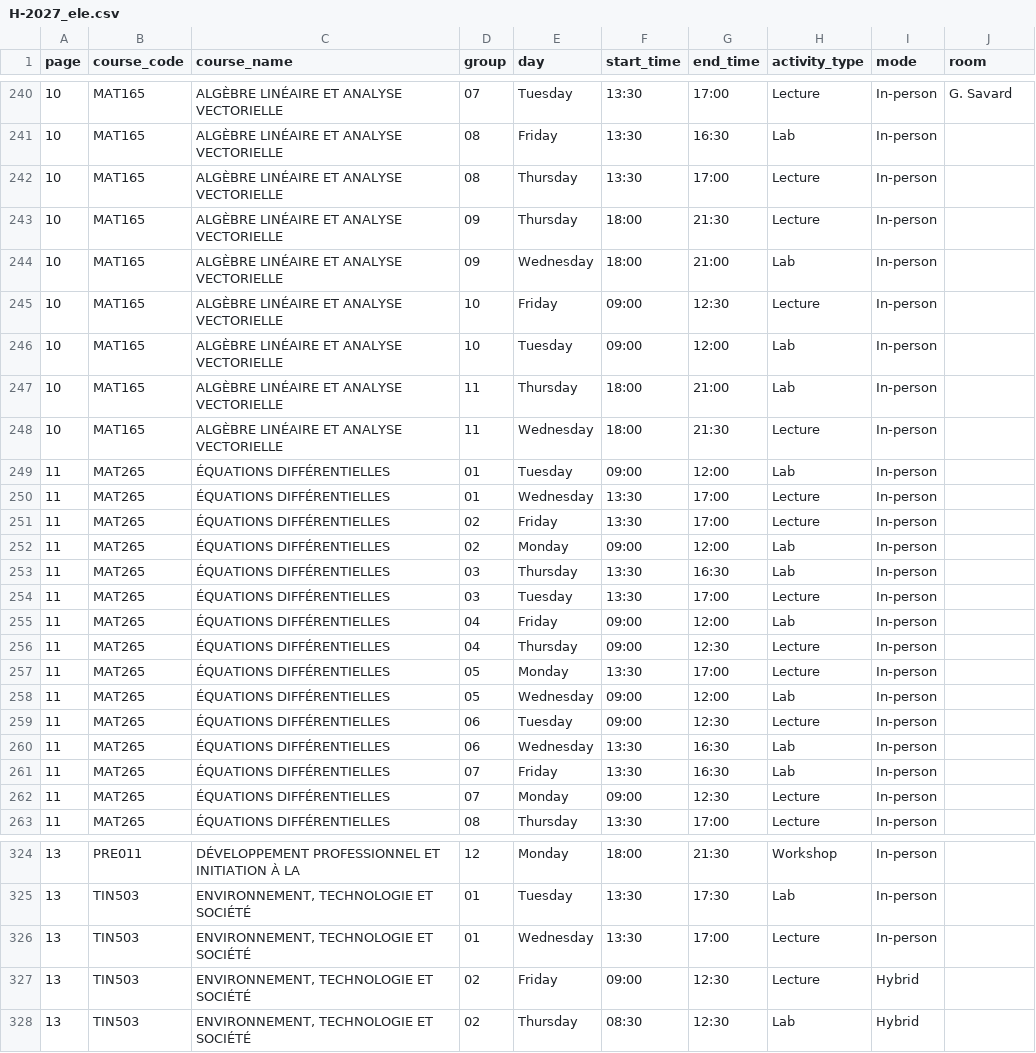
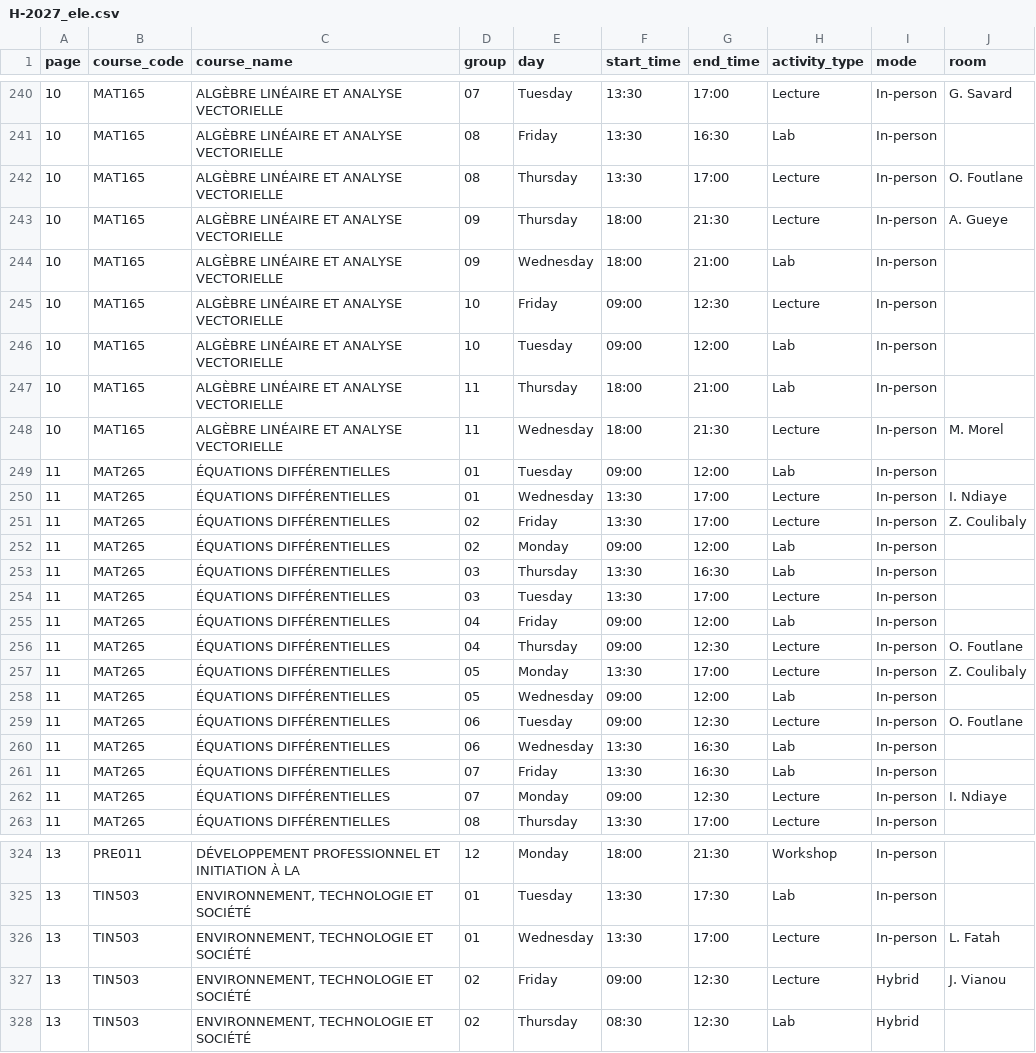
Before and after one commit to olivier0922/schedule-generator-ETS, a CSV file: data/H-2027_ele.csv, drawn as a sheet; only a part is shown, gaps mark what is left out; the diff covers the shown part only.

```diff
--- a/data/H-2027_ele.csv
+++ b/data/H-2027_ele.csv
@@ -241,4 +241,4 @@
 10,MAT165,ALGÈBRE LINÉAIRE ET ANALYSE VECTORIELLE,08,Friday,13:30,16:30,Lab,In-person,
-10,MAT165,ALGÈBRE LINÉAIRE ET ANALYSE VECTORIELLE,08,Thursday,13:30,17:00,Lecture,In-person,
-10,MAT165,ALGÈBRE LINÉAIRE ET ANALYSE VECTORIELLE,09,Thursday,18:00,21:30,Lecture,In-person,
+10,MAT165,ALGÈBRE LINÉAIRE ET ANALYSE VECTORIELLE,08,Thursday,13:30,17:00,Lecture,In-person,O. Foutlane
+10,MAT165,ALGÈBRE LINÉAIRE ET ANALYSE VECTORIELLE,09,Thursday,18:00,21:30,Lecture,In-person,A. Gueye
 10,MAT165,ALGÈBRE LINÉAIRE ET ANALYSE VECTORIELLE,09,Wednesday,18:00,21:00,Lab,In-person,
@@ -247,6 +247,6 @@
 10,MAT165,ALGÈBRE LINÉAIRE ET ANALYSE VECTORIELLE,11,Thursday,18:00,21:00,Lab,In-person,
-10,MAT165,ALGÈBRE LINÉAIRE ET ANALYSE VECTORIELLE,11,Wednesday,18:00,21:30,Lecture,In-person,
+10,MAT165,ALGÈBRE LINÉAIRE ET ANALYSE VECTORIELLE,11,Wednesday,18:00,21:30,Lecture,In-person,M. Morel
 11,MAT265,ÉQUATIONS DIFFÉRENTIELLES,01,Tuesday,09:00,12:00,Lab,In-person,
-11,MAT265,ÉQUATIONS DIFFÉRENTIELLES,01,Wednesday,13:30,17:00,Lecture,In-person,
-11,MAT265,ÉQUATIONS DIFFÉRENTIELLES,02,Friday,13:30,17:00,Lecture,In-person,
+11,MAT265,ÉQUATIONS DIFFÉRENTIELLES,01,Wednesday,13:30,17:00,Lecture,In-person,I. Ndiaye
+11,MAT265,ÉQUATIONS DIFFÉRENTIELLES,02,Friday,13:30,17:00,Lecture,In-person,Z. Coulibaly
 11,MAT265,ÉQUATIONS DIFFÉRENTIELLES,02,Monday,09:00,12:00,Lab,In-person,
@@ -255,9 +255,9 @@
 11,MAT265,ÉQUATIONS DIFFÉRENTIELLES,04,Friday,09:00,12:00,Lab,In-person,
-11,MAT265,ÉQUATIONS DIFFÉRENTIELLES,04,Thursday,09:00,12:30,Lecture,In-person,
-11,MAT265,ÉQUATIONS DIFFÉRENTIELLES,05,Monday,13:30,17:00,Lecture,In-person,
+11,MAT265,ÉQUATIONS DIFFÉRENTIELLES,04,Thursday,09:00,12:30,Lecture,In-person,O. Foutlane
+11,MAT265,ÉQUATIONS DIFFÉRENTIELLES,05,Monday,13:30,17:00,Lecture,In-person,Z. Coulibaly
 11,MAT265,ÉQUATIONS DIFFÉRENTIELLES,05,Wednesday,09:00,12:00,Lab,In-person,
-11,MAT265,ÉQUATIONS DIFFÉRENTIELLES,06,Tuesday,09:00,12:30,Lecture,In-person,
+11,MAT265,ÉQUATIONS DIFFÉRENTIELLES,06,Tuesday,09:00,12:30,Lecture,In-person,O. Foutlane
 11,MAT265,ÉQUATIONS DIFFÉRENTIELLES,06,Wednesday,13:30,16:30,Lab,In-person,
 11,MAT265,ÉQUATIONS DIFFÉRENTIELLES,07,Friday,13:30,16:30,Lab,In-person,
-11,MAT265,ÉQUATIONS DIFFÉRENTIELLES,07,Monday,09:00,12:30,Lecture,In-person,
+11,MAT265,ÉQUATIONS DIFFÉRENTIELLES,07,Monday,09:00,12:30,Lecture,In-person,I. Ndiaye
 11,MAT265,ÉQUATIONS DIFFÉRENTIELLES,08,Thursday,13:30,17:00,Lecture,In-person,
@@ -325,4 +325,4 @@
 13,TIN503,"ENVIRONNEMENT, TECHNOLOGIE ET SOCIÉTÉ",01,Tuesday,13:30,17:30,Lab,In-person,
-13,TIN503,"ENVIRONNEMENT, TECHNOLOGIE ET SOCIÉTÉ",01,Wednesday,13:30,17:00,Lecture,In-person,
-13,TIN503,"ENVIRONNEMENT, TECHNOLOGIE ET SOCIÉTÉ",02,Friday,09:00,12:30,Lecture,Hybrid,
+13,TIN503,"ENVIRONNEMENT, TECHNOLOGIE ET SOCIÉTÉ",01,Wednesday,13:30,17:00,Lecture,In-person,L. Fatah
+13,TIN503,"ENVIRONNEMENT, TECHNOLOGIE ET SOCIÉTÉ",02,Friday,09:00,12:30,Lecture,Hybrid,J. Vianou
 13,TIN503,"ENVIRONNEMENT, TECHNOLOGIE ET SOCIÉTÉ",02,Thursday,08:30,12:30,Lab,Hybrid,
```
Also changed, not shown: 36 edited cells elsewhere in this file, data/H-2027_ctn.csv, data/H-2027_gpa.csv, 10 other files.
